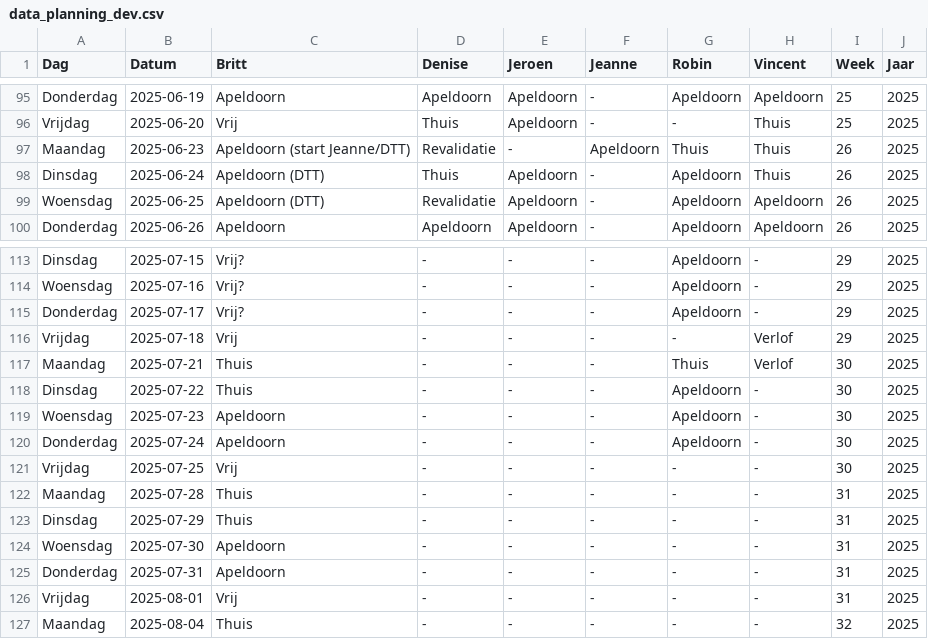
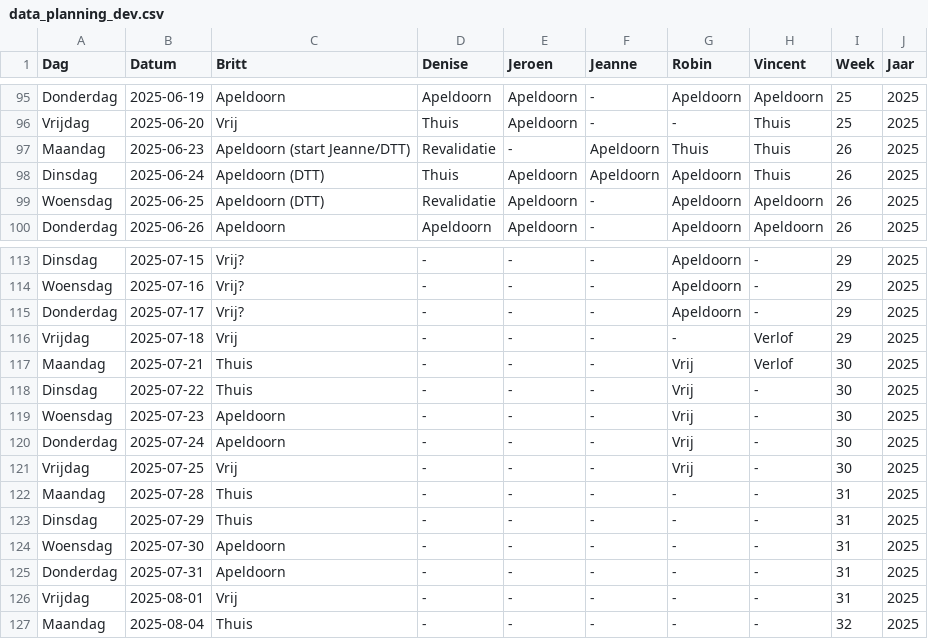
Before and after one commit to Britttvg/planning-tool, a CSV file: src/data/data_planning_dev.csv, drawn as a sheet; only a part is shown, gaps mark what is left out.

Commit message:
Update CSV src/data/data_planning_dev.csv, time 2025-06-23 11:30:25.103198

```diff
--- a/src/data/data_planning_dev.csv
+++ b/src/data/data_planning_dev.csv
@@ -97,3 +97,3 @@ Vrijdag,2025-06-20,Vrij,Thuis,Apeldoorn,-,-,Thuis,25,2025
 Maandag,2025-06-23,Apeldoorn (start Jeanne/DTT),Revalidatie,-,Apeldoorn,Thuis,Thuis,26,2025
-Dinsdag,2025-06-24,Apeldoorn (DTT),Thuis,Apeldoorn,-,Apeldoorn,Thuis,26,2025
+Dinsdag,2025-06-24,Apeldoorn (DTT),Thuis,Apeldoorn,Apeldoorn,Apeldoorn,Thuis,26,2025
 Woensdag,2025-06-25,Apeldoorn (DTT),Revalidatie,Apeldoorn,-,Apeldoorn,Apeldoorn,26,2025
@@ -116,7 +116,7 @@ Donderdag,2025-07-17,Vrij?,-,-,-,Apeldoorn,-,29,2025
 Vrijdag,2025-07-18,Vrij,-,-,-,-,Verlof,29,2025
-Maandag,2025-07-21,Thuis,-,-,-,Thuis,Verlof,30,2025
-Dinsdag,2025-07-22,Thuis,-,-,-,Apeldoorn,-,30,2025
-Woensdag,2025-07-23,Apeldoorn,-,-,-,Apeldoorn,-,30,2025
-Donderdag,2025-07-24,Apeldoorn,-,-,-,Apeldoorn,-,30,2025
-Vrijdag,2025-07-25,Vrij,-,-,-,-,-,30,2025
+Maandag,2025-07-21,Thuis,-,-,-,Vrij,Verlof,30,2025
+Dinsdag,2025-07-22,Thuis,-,-,-,Vrij,-,30,2025
+Woensdag,2025-07-23,Apeldoorn,-,-,-,Vrij,-,30,2025
+Donderdag,2025-07-24,Apeldoorn,-,-,-,Vrij,-,30,2025
+Vrijdag,2025-07-25,Vrij,-,-,-,Vrij,-,30,2025
 Maandag,2025-07-28,Thuis,-,-,-,-,-,31,2025
```
